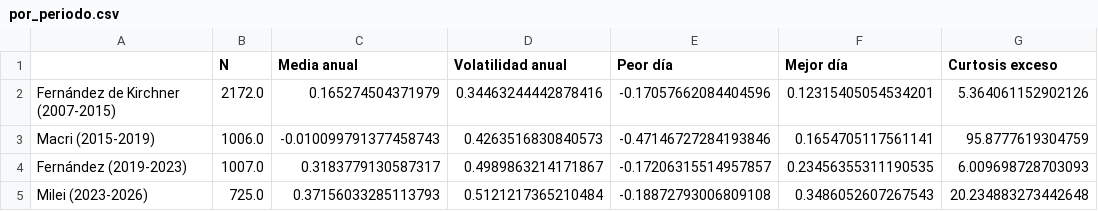
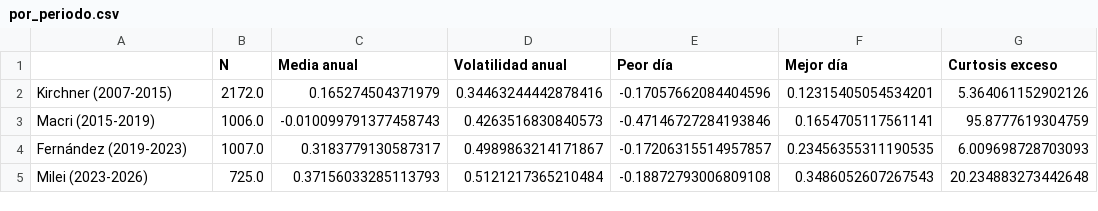
Before and after one commit to babottomas561-cell/var-adrs-argentina, a CSV file: estudio/descriptivo/tablas/por_periodo.csv, drawn as a sheet.

```diff
--- a/estudio/descriptivo/tablas/por_periodo.csv
+++ b/estudio/descriptivo/tablas/por_periodo.csv
@@ -1,3 +1,3 @@
 ,N,Media anual,Volatilidad anual,Peor día,Mejor día,Curtosis exceso
-Fernández de Kirchner (2007-2015),2172.0,0.165274504371979,0.34463244442878416,-0.17057662084404596,0.12315405054534201,5.364061152902126
+Kirchner (2007-2015),2172.0,0.165274504371979,0.34463244442878416,-0.17057662084404596,0.12315405054534201,5.364061152902126
 Macri (2015-2019),1006.0,-0.010099791377458743,0.4263516830840573,-0.47146727284193846,0.1654705117561141,95.8777619304759
```
Also changed, not shown: 47 other files.
